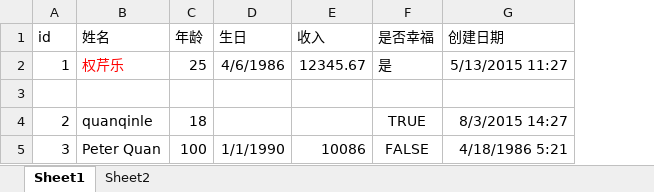
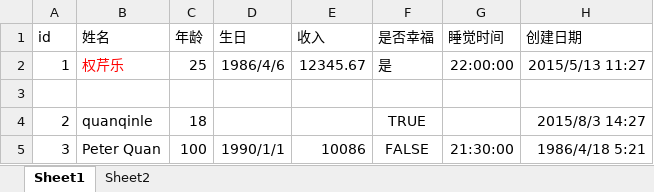
Before and after one commit to quanqinle/FileParse, an Excel workbook: rawfile/demo.xlsx, sheet Sheet1, drawn as a sheet; values as stored, in another font and other column widths than the file's, no borders; addresses are those after the commit; the diff names each change by its address in the sheet, - before the commit and + after, or states it on an @@ line.

Commit message:
fix wrong type Data to Date in excel entity

```diff
--- a/rawfile/demo.xlsx (sheet Sheet1)
+++ b/rawfile/demo.xlsx (sheet Sheet1)
+column G (睡觉时间), rows 2-5: 22:00:00 |  |  | 21:30:00
-D2 (生日): 4/6/1986
+D2 (生日): 1986/4/6
-H2 (创建日期): 5/13/2015 11:27
+H2 (创建日期): 2015/5/13 11:27
-H4 (创建日期): 8/3/2015 14:27
+H4 (创建日期): 2015/8/3 14:27
-D5 (生日): 1/1/1990
+D5 (生日): 1990/1/1
-H5 (创建日期): 4/18/1986 5:21
+H5 (创建日期): 1986/4/18 5:21
```
Also changed, not shown: 3 other files.
